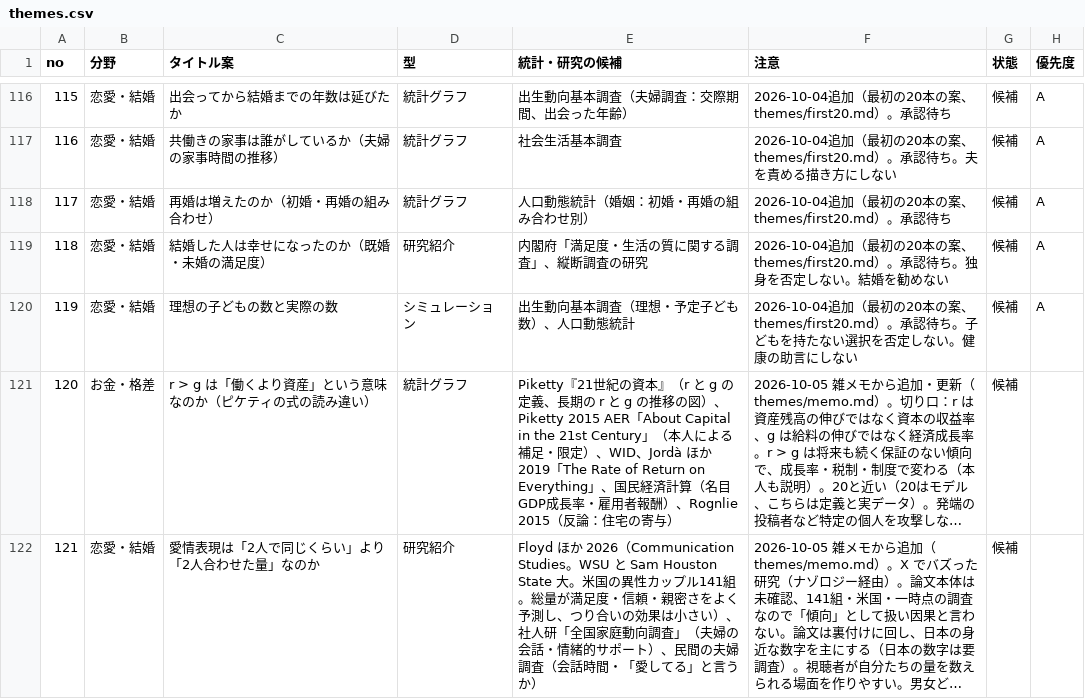
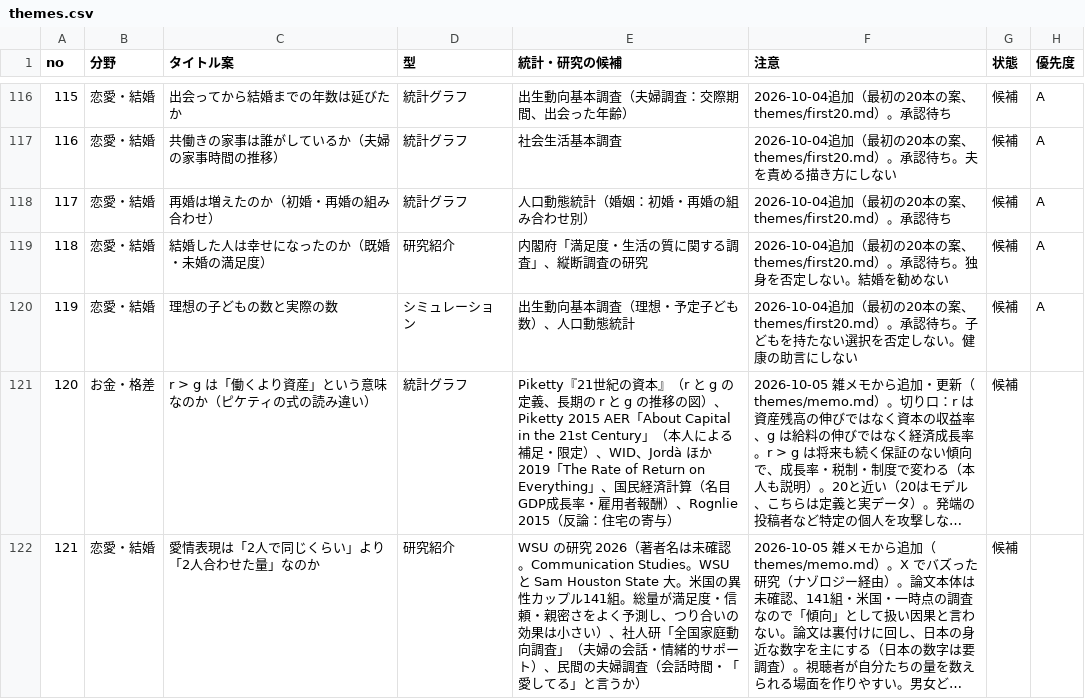
Before and after one commit to kotakurick/youtube, a CSV file: themes/themes.csv, drawn as a sheet; only a part is shown, gaps mark what is left out; long unchanged cells end in …; the diff names each change by its address in the sheet, - before the commit and + after, or states it on an @@ line.

```diff
--- a/themes/themes.csv
+++ b/themes/themes.csv
-E122 (統計・研究の候補): Floyd ほか 2026（Communication Studies。WSU…
+E122 (統計・研究の候補): WSU の研究 2026（著者名は未確認。Communication Studies。WSU…
```
